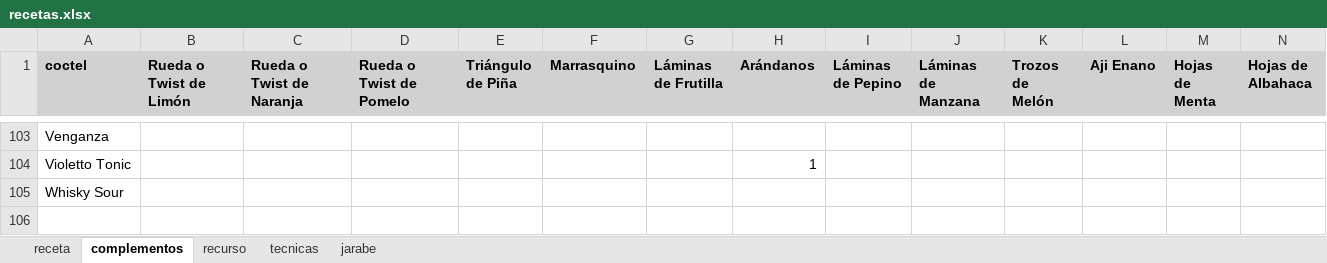
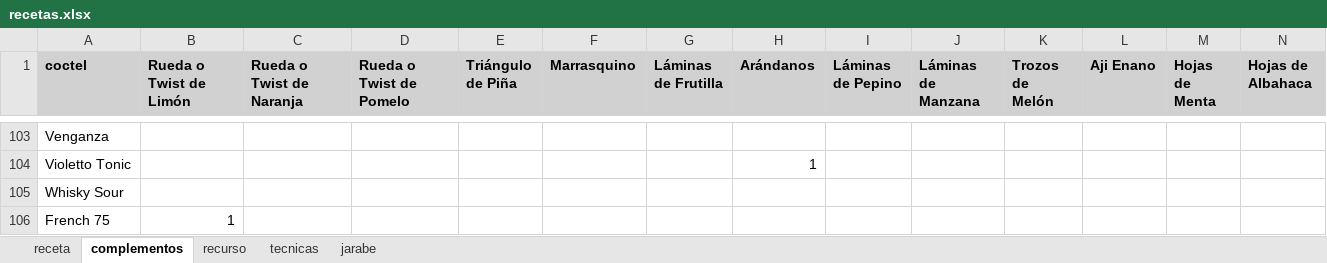
Before and after one commit to cargomir/clubdelicores, an Excel workbook: data/recetas.xlsx, sheet complementos, drawn as a sheet; only a part is shown, gaps mark what is left out; values as stored, in another font and other column widths than the file's, no borders; rows hold the shown columns only; the diff names each change by its address in the sheet, - before the commit and + after, or states it on an @@ line.

```diff
--- a/data/recetas.xlsx (sheet complementos)
+++ b/data/recetas.xlsx (sheet complementos)
+row 106: French 75 | 1
```
Also changed, not shown: sheet receta, sheet recurso.
